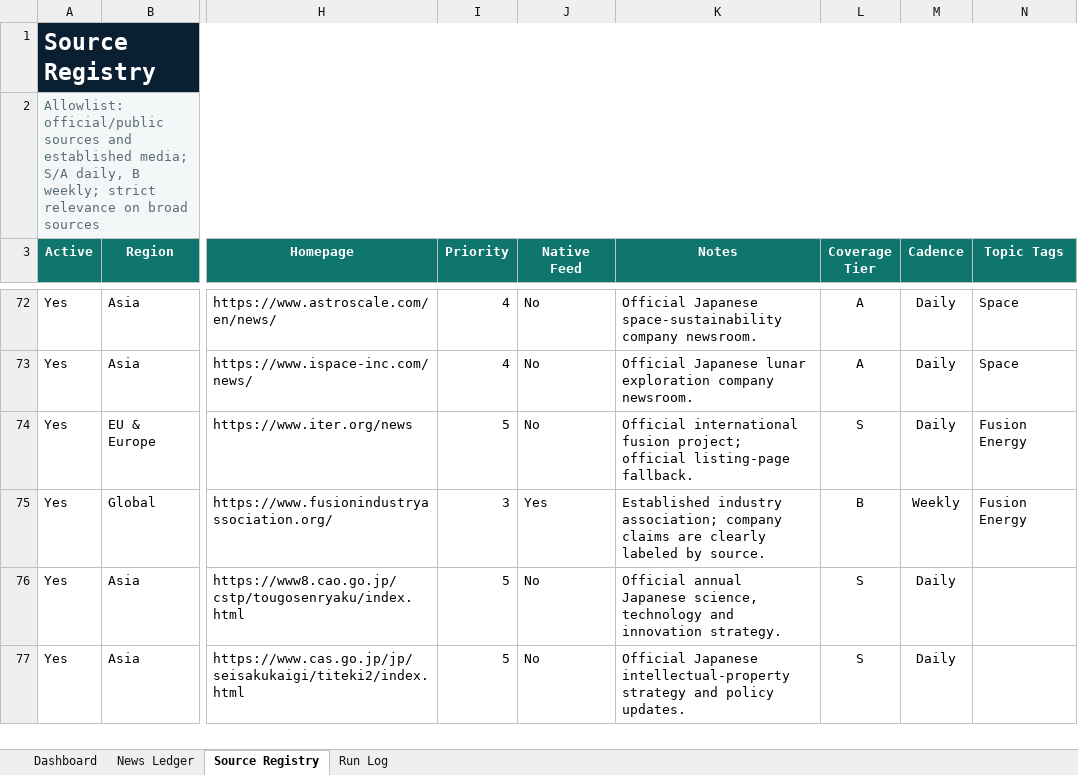
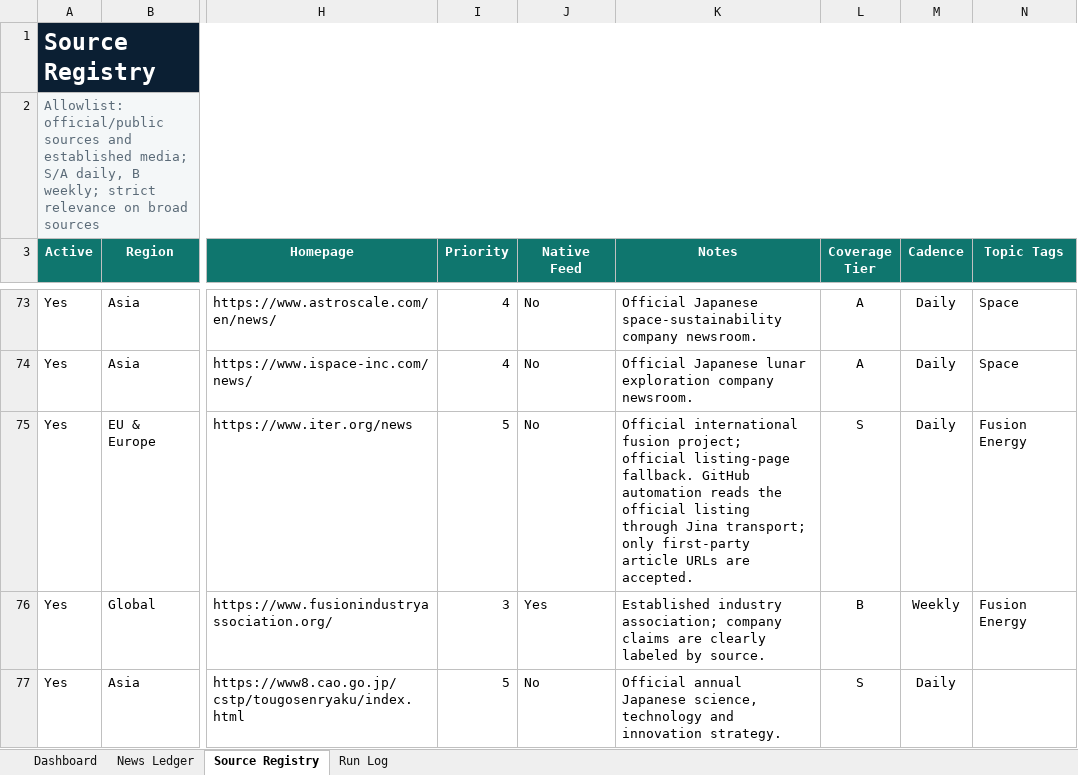
Before and after one commit to yagiharuka/innovation-news, an Excel workbook: docs/innovation_news_ledger.xlsx, sheet Source Registry, drawn as a sheet; only a part is shown, gaps mark what is left out; the shorter side is filled out with more unchanged rows; values as stored, in another font and other column widths than the file's, no borders; table styles not drawn; addresses are those after the commit; the diff covers the shown part only; the diff names each change by its address in the sheet, - before the commit and + after, or states it on an @@ line.

```diff
--- a/docs/innovation_news_ledger.xlsx (sheet Source Registry)
+++ b/docs/innovation_news_ledger.xlsx (sheet Source Registry)
-K75 (Notes): …listing-page fallback.
+K75 (Notes): …listing-page fallback. GitHub automation reads the official listing through Jina transport; only first-party article URLs are accepted.
```
Also changed, not shown: 1 added row and 34 edited cells elsewhere in this sheet, sheet News Ledger, sheet Run Log, sheet Dashboard, 6 other files.
